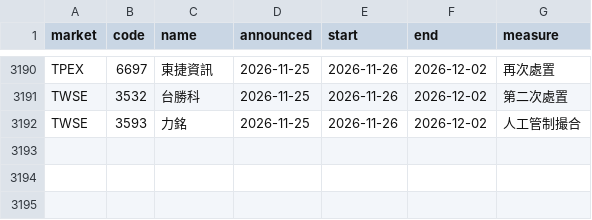
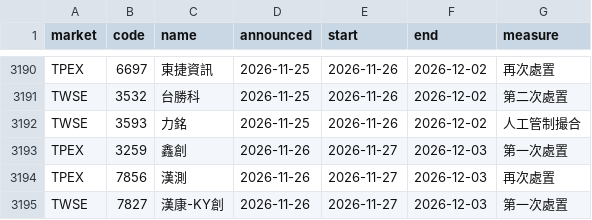
Before and after one commit to DingTingdong/surge-data, a CSV file: data/disposal.csv, drawn as a sheet; only a part is shown, gaps mark what is left out.

```diff
--- a/data/disposal.csv
+++ b/data/disposal.csv
@@ -3192 +3192,4 @@ TWSE,3532,台勝科,2026-11-25,2026-11-26,2026-12-02,第二次處置
 TWSE,3593,力銘,2026-11-25,2026-11-26,2026-12-02,人工管制撮合
+TPEX,3259,鑫創,2026-11-26,2026-11-27,2026-12-03,第一次處置
+TPEX,7856,漢測,2026-11-26,2026-11-27,2026-12-03,再次處置
+TWSE,7827,漢康-KY創,2026-11-26,2026-11-27,2026-12-03,第一次處置
```
Also changed, not shown: data/adjust.csv, data/fetch_log.csv, 2 other files.
